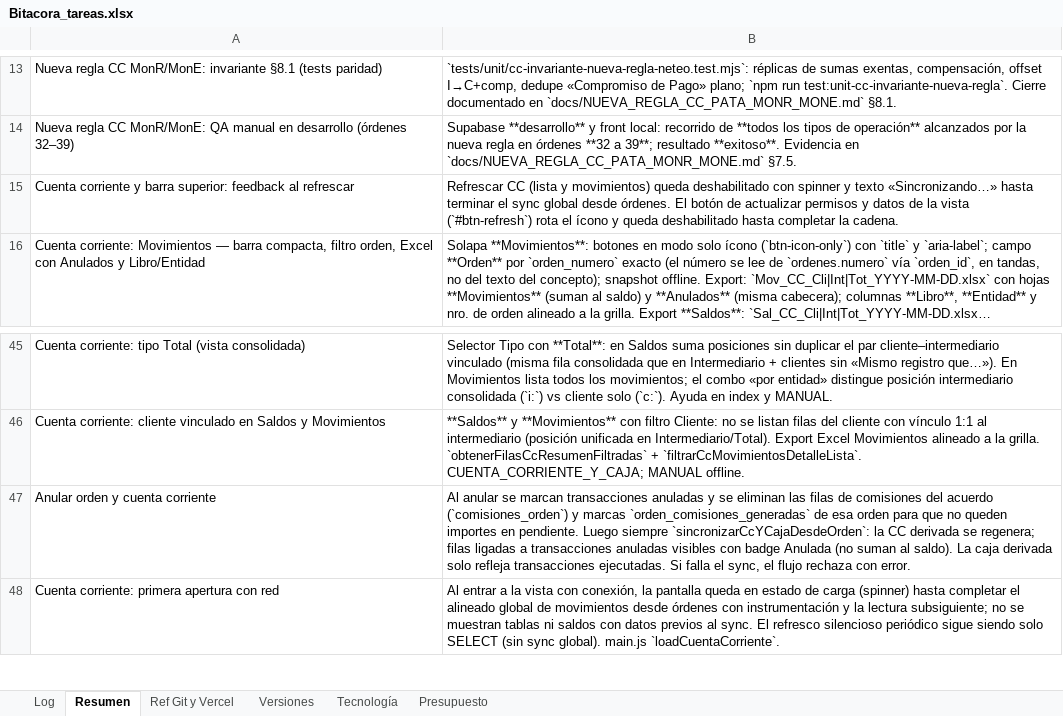
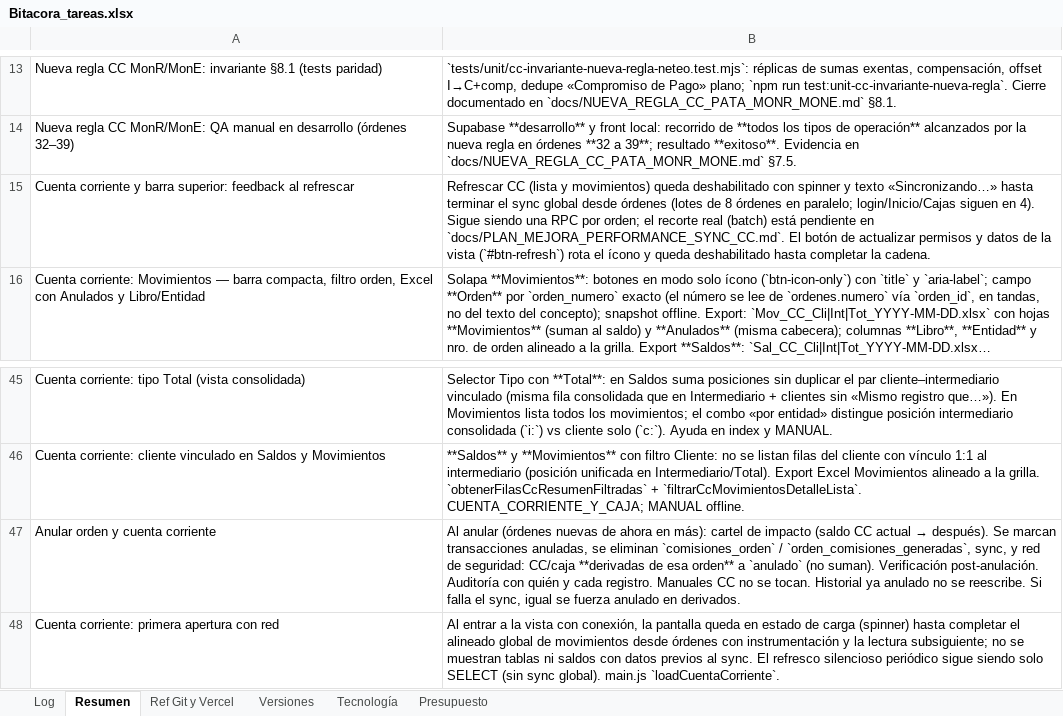
Before and after one commit to lucasbustosmartin-coder/pandy, an Excel workbook: Bitacora_tareas.xlsx, sheet Resumen, drawn as a sheet; only a part is shown, gaps mark what is left out; long unchanged cells end in …; values as stored, in another font and other column widths than the file's, no borders; the diff names each change by its address in the sheet, - before the commit and + after, or states it on an @@ line.

```diff
--- a/Bitacora_tareas.xlsx (sheet Resumen)
+++ b/Bitacora_tareas.xlsx (sheet Resumen)
-B15: …global desde órdenes. El botón…
+B15: …global desde órdenes (lotes de 8 órdenes en paralelo; login/Inicio/Cajas siguen en 4). Sigue siendo una RPC por orden; el recorte real (batch) está pendiente en `docs/PLAN_MEJORA_PERFORMANCE_SYNC_CC.md`. El botón…
@@ B47: Al anular se marcan transacciones anuladas y se eliminan las filas de comisiones del acuerdo (`comisiones_orden`) y marcas `orden_comisiones_generadas` de esa orden para que no queden importes en pendiente. Luego siempre `sincronizarCcYCajaDesdeOrden`: la CC derivada se regenera; filas ligadas a transacciones anuladas visibles con badge Anulada (no suman al saldo). La caja derivada solo refleja transacciones ejecutadas. Si falla el sync, el flujo rechaza con error. → Al anular (órdenes nuevas de ahora en más): cartel de impacto (saldo CC actual → después). Se marcan transacciones anuladas, se eliminan `comisiones_orden` / `orden_comisiones_generadas`, sync, y red de seguridad: CC/caja **derivadas de esa orden** a `anulado` (no suman). Verificación post-anulación. Auditoría con quién y cada registro. Manuales CC no se tocan. Historial ya anulado no se reescribe. Si falla el sync, igual se fuerza anulado en derivados. @@
```
Also changed, not shown: sheet Log, 17 other files.
